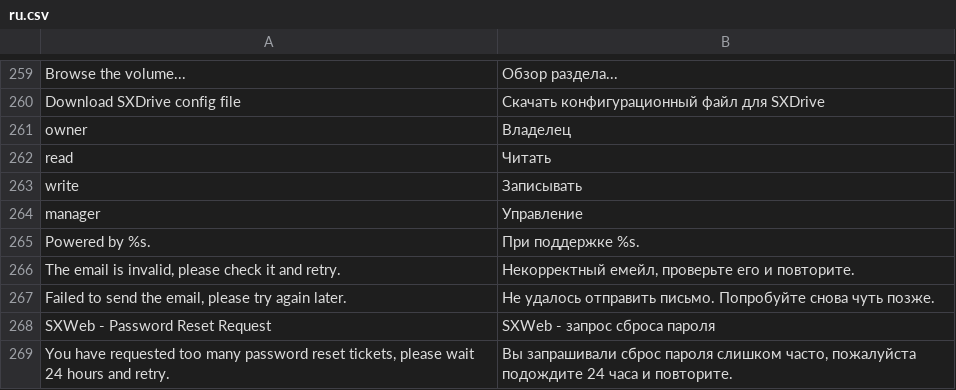
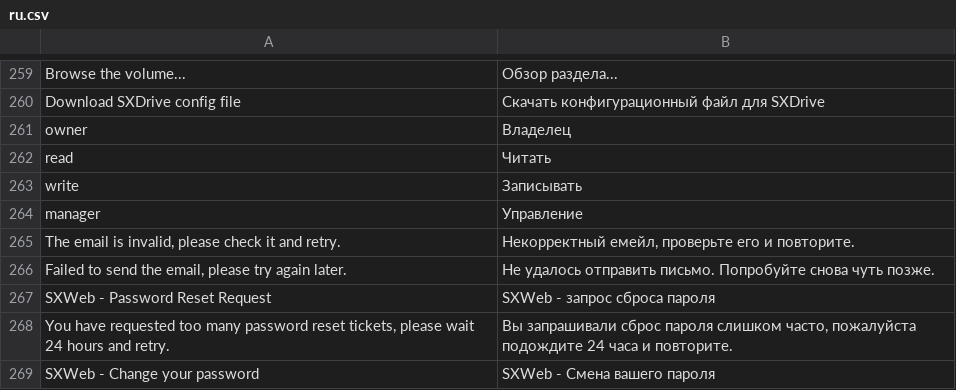
Before and after one commit to bvcsource/sxweb, a CSV file: application/languages/ru.csv, drawn as a sheet; only a part is shown, gaps mark what is left out; the shorter side is filled out with more unchanged rows.

Commit message:
Remove "Powered by" translations.

```diff
--- a/application/languages/ru.csv
+++ b/application/languages/ru.csv
@@ -264,3 +264,2 @@
 "manager","Управление"
-"Powered by %s.","При поддержке %s."
 "The email is invalid, please check it and retry.","Некорректный емейл, проверьте его и повторите."
```
Also changed, not shown: application/languages/de.csv, application/languages/en.csv, 2 other files.
